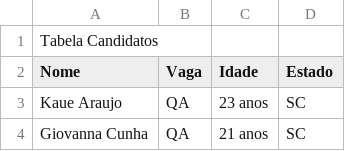
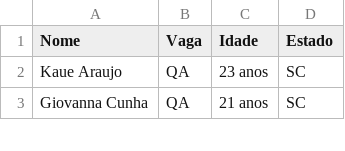
Before and after one commit to LeticiaElaineKrauss/AppAcademyChallenge, a CSV file: AppAcademy_Candidates.csv, drawn as a sheet; only a part is shown.

Commit message:
Update AppAcademy_Candidates.csv
Removido titulo da tabela

```diff
--- a/AppAcademy_Candidates.csv
+++ b/AppAcademy_Candidates.csv
@@ -1,2 +1 @@
-Tabela Candidatos
 Nome;Vaga;Idade;Estado
```
